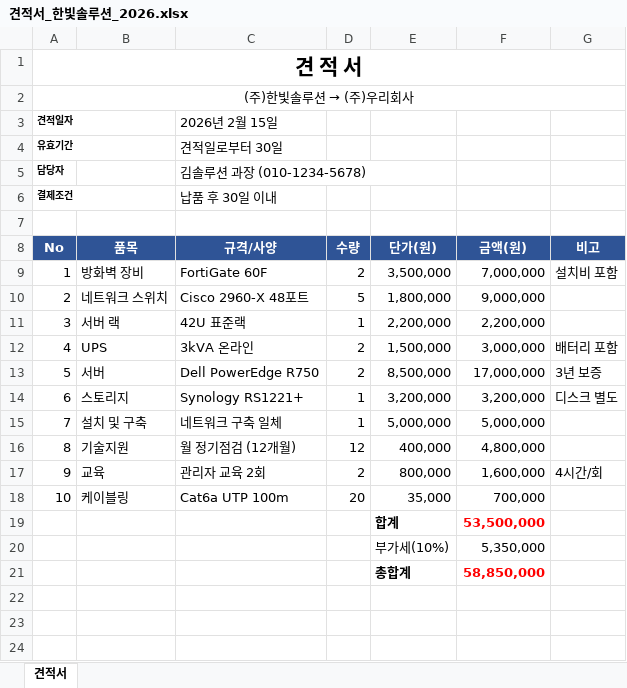
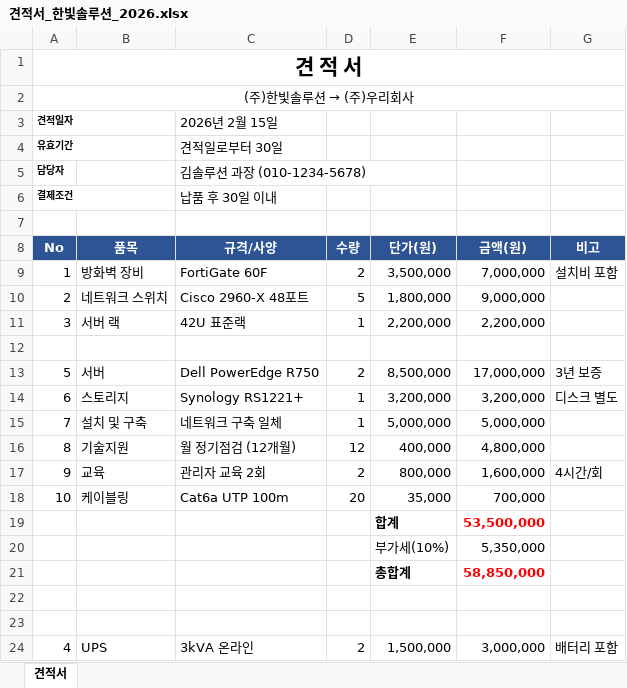
Before and after one commit to dhch777-maker/gagyebu, an Excel workbook: 01_폴더정리/다운로드/견적서_한빛솔루션_2026.xlsx, sheet 견적서, drawn as a sheet; values as stored, in another font and other column widths than the file's, no borders; the diff names each change by its address in the sheet, - before the commit and + after, or states it on an @@ line.

```diff
--- a/01_폴더정리/다운로드/견적서_한빛솔루션_2026.xlsx (sheet 견적서)
+++ b/01_폴더정리/다운로드/견적서_한빛솔루션_2026.xlsx (sheet 견적서)
-row 12: 4 | UPS | 3kVA 온라인 | 2 | 1,500,000 | 3,000,000 | 배터리 포함
+row 12: (empty)
+row 22: (empty)
+row 23: (empty)
+row 24: 4 | UPS | 3kVA 온라인 | 2 | 1,500,000 | 3,000,000 | 배터리 포함
```
Also changed, not shown: 2 other files.
